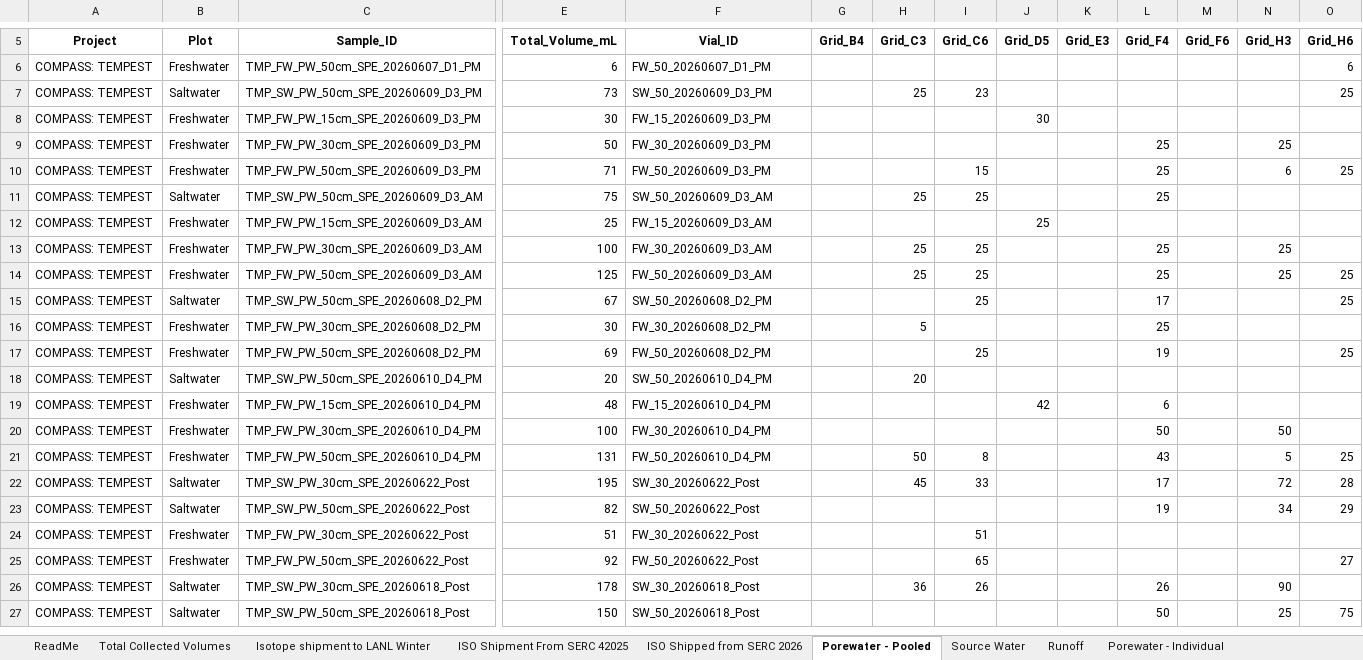
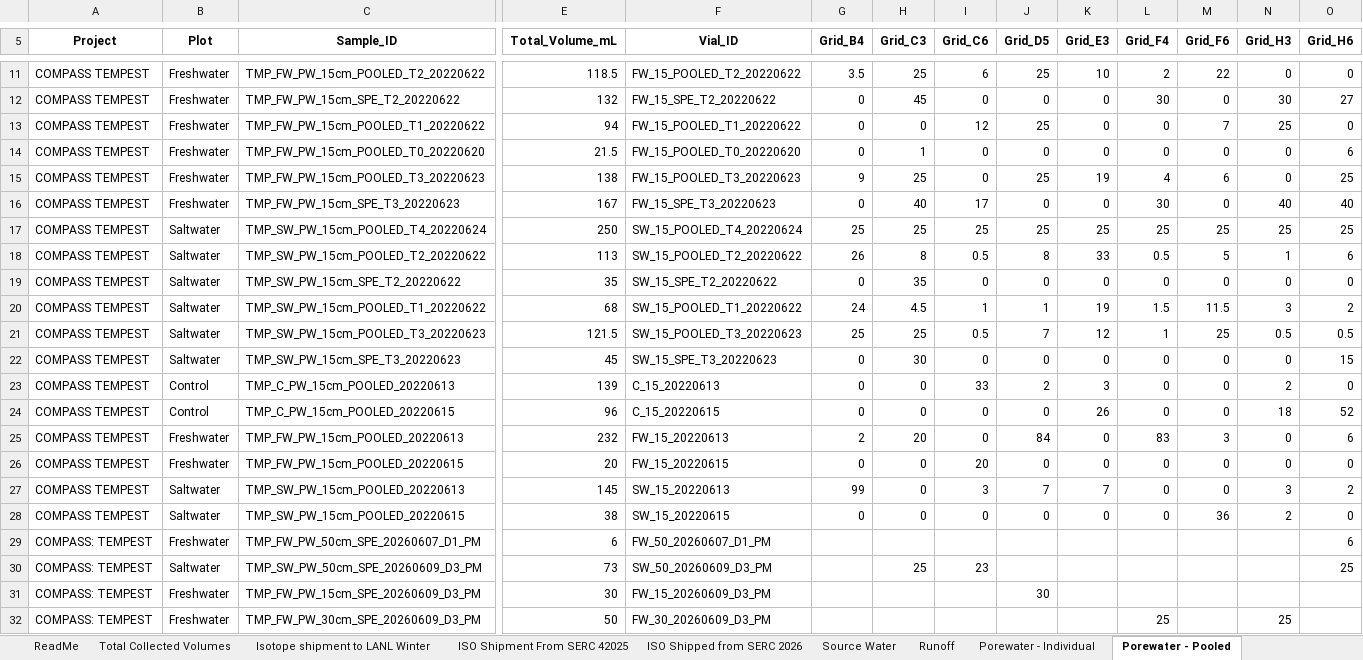
Before and after one commit to COMPASS-DOE/TEMPEST_Porewater, an Excel workbook: processing_scripts/Inventory_Processing/2022 Metadata Creation/TEMPEST_PorewaterInventory_May2022_Present_updated.xlsx, sheet Porewater - Pooled, drawn as a sheet; only a part is shown, gaps mark what is left out; the shorter side is filled out with more unchanged rows; values as stored, in another font and other column widths than the file's, no borders; rows hold the shown columns only; the diff covers the shown part only; the diff names each change by its address in the sheet, - before the commit and + after, or states it on an @@ line.

```diff
--- a/processing_scripts/Inventory_Processing/2022 Metadata Creation/TEMPEST_PorewaterInventory_May2022_Present_updated.xlsx (sheet Porewater - Pooled)
+++ b/processing_scripts/Inventory_Processing/2022 Metadata Creation/TEMPEST_PorewaterInventory_May2022_Present_updated.xlsx (sheet Porewater - Pooled)
@@ sheet tab order changed: ReadMe | Total Collected Volumes | Isotope shipment to LANL Winter | ISO Shipment From SERC 42025 | ISO Shipped from SERC 2026 | Source Water | Runoff | Porewater - Individual | Porewater - Pooled @@
+row 11: COMPASS TEMPEST | Freshwater | TMP_FW_PW_15cm_POOLED_T2_20220622 | 118.5 | FW_15_POOLED_T2_20220622 | 3.5 | 25 | 6 | 25 | 10 | 2 | 22 | 0 | 0
+row 12: COMPASS TEMPEST | Freshwater | TMP_FW_PW_15cm_SPE_T2_20220622 | 132 | FW_15_SPE_T2_20220622 | 0 | 45 | 0 | 0 | 0 | 30 | 0 | 30 | 27
+row 13: COMPASS TEMPEST | Freshwater | TMP_FW_PW_15cm_POOLED_T1_20220622 | 94 | FW_15_POOLED_T1_20220622 | 0 | 0 | 12 | 25 | 0 | 0 | 7 | 25 | 0
+row 14: COMPASS TEMPEST | Freshwater | TMP_FW_PW_15cm_POOLED_T0_20220620 | 21.5 | FW_15_POOLED_T0_20220620 | 0 | 1 | 0 | 0 | 0 | 0 | 0 | 0 | 6
+row 15: COMPASS TEMPEST | Freshwater | TMP_FW_PW_15cm_POOLED_T3_20220623 | 138 | FW_15_POOLED_T3_20220623 | 9 | 25 | 0 | 25 | 19 | 4 | 6 | 0 | 25
+row 16: COMPASS TEMPEST | Freshwater | TMP_FW_PW_15cm_SPE_T3_20220623 | 167 | FW_15_SPE_T3_20220623 | 0 | 40 | 17 | 0 | 0 | 30 | 0 | 40 | 40
+row 17: COMPASS TEMPEST | Saltwater | TMP_SW_PW_15cm_POOLED_T4_20220624 | 250 | SW_15_POOLED_T4_20220624 | 25 | 25 | 25 | 25 | 25 | 25 | 25 | 25 | 25
+row 18: COMPASS TEMPEST | Saltwater | TMP_SW_PW_15cm_POOLED_T2_20220622 | 113 | SW_15_POOLED_T2_20220622 | 26 | 8 | 0.5 | 8 | 33 | 0.5 | 5 | 1 | 6
+row 19: COMPASS TEMPEST | Saltwater | TMP_SW_PW_15cm_SPE_T2_20220622 | 35 | SW_15_SPE_T2_20220622 | 0 | 35 | 0 | 0 | 0 | 0 | 0 | 0 | 0
+row 20: COMPASS TEMPEST | Saltwater | TMP_SW_PW_15cm_POOLED_T1_20220622 | 68 | SW_15_POOLED_T1_20220622 | 24 | 4.5 | 1 | 1 | 19 | 1.5 | 11.5 | 3 | 2
+row 21: COMPASS TEMPEST | Saltwater | TMP_SW_PW_15cm_POOLED_T3_20220623 | 121.5 | SW_15_POOLED_T3_20220623 | 25 | 25 | 0.5 | 7 | 12 | 1 | 25 | 0.5 | 0.5
+row 22: COMPASS TEMPEST | Saltwater | TMP_SW_PW_15cm_SPE_T3_20220623 | 45 | SW_15_SPE_T3_20220623 | 0 | 30 | 0 | 0 | 0 | 0 | 0 | 0 | 15
+row 23: COMPASS TEMPEST | Control | TMP_C_PW_15cm_POOLED_20220613 | 139 | C_15_20220613 | 0 | 0 | 33 | 2 | 3 | 0 | 0 | 2 | 0
+row 24: COMPASS TEMPEST | Control | TMP_C_PW_15cm_POOLED_20220615 | 96 | C_15_20220615 | 0 | 0 | 0 | 0 | 26 | 0 | 0 | 18 | 52
+row 25: COMPASS TEMPEST | Freshwater | TMP_FW_PW_15cm_POOLED_20220613 | 232 | FW_15_20220613 | 2 | 20 | 0 | 84 | 0 | 83 | 3 | 0 | 6
+row 26: COMPASS TEMPEST | Freshwater | TMP_FW_PW_15cm_POOLED_20220615 | 20 | FW_15_20220615 | 0 | 0 | 20 | 0 | 0 | 0 | 0 | 0 | 0
+row 27: COMPASS TEMPEST | Saltwater | TMP_SW_PW_15cm_POOLED_20220613 | 145 | SW_15_20220613 | 99 | 0 | 3 | 7 | 7 | 0 | 0 | 3 | 2
+row 28: COMPASS TEMPEST | Saltwater | TMP_SW_PW_15cm_POOLED_20220615 | 38 | SW_15_20220615 | 0 | 0 | 0 | 0 | 0 | 0 | 36 | 2 | 0
```
Also changed, not shown: 5 added rows elsewhere in this sheet, sheet Porewater - Individual, processing_scripts/Inventory_Processing/2022 Metadata Creation/T3 TMP Data Sheet.xlsx, processing_scripts/Inventory_Processing/2022 Metadata Creation/T4 TMP Data Sheet.xlsx, 6 other files.
